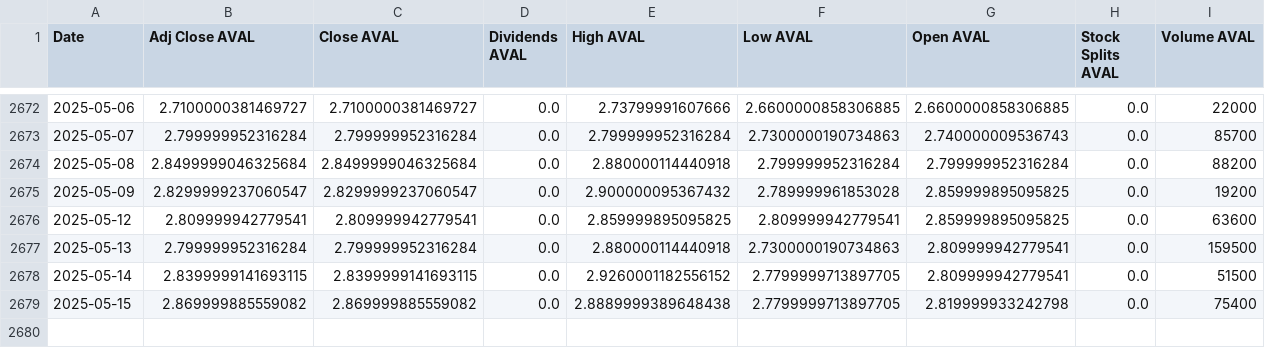
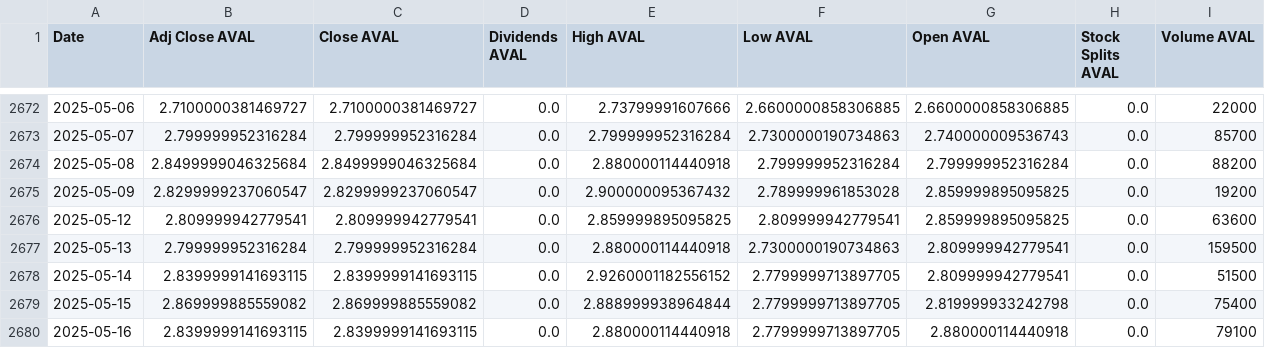
Before and after one commit to paez-dev/proyecto_integrado_v_aval_tracker, a CSV file: src/static/data/historical.csv, drawn as a sheet; only a part is shown, gaps mark what is left out.

```diff
--- a/src/static/data/historical.csv
+++ b/src/static/data/historical.csv
@@ -2678,2 +2678,3 @@ Date,Adj Close AVAL,Close AVAL,Dividends AVAL,High AVAL,Low AVAL,Open AVAL,Stock
 2025-05-14,2.8399999141693115,2.8399999141693115,0.0,2.9260001182556152,2.7799999713897705,2.809999942779541,0.0,51500
-2025-05-15,2.869999885559082,2.869999885559082,0.0,2.8889999389648438,2.7799999713897705,2.819999933242798,0.0,75400
+2025-05-15,2.869999885559082,2.869999885559082,0.0,2.888999938964844,2.7799999713897705,2.819999933242798,0.0,75400
+2025-05-16,2.8399999141693115,2.8399999141693115,0.0,2.880000114440918,2.7799999713897705,2.880000114440918,0.0,79100
```
Also changed, not shown: src/logs/log_data.csv, 1 other file.
